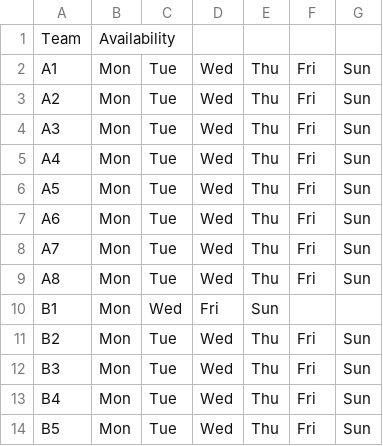
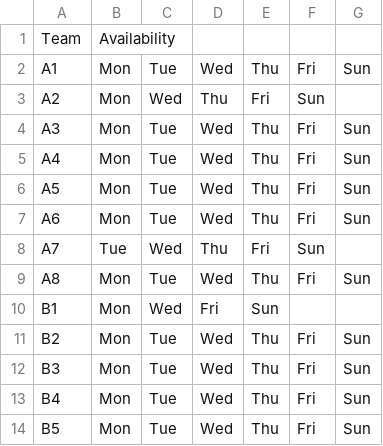
Before and after one commit to jpotter82/wmsl-schedule-builder, a CSV file: team_availability.csv, drawn as a sheet; only a part is shown.

Commit message:
Update team_availability.csv
Update stragglers

```diff
--- a/team_availability.csv
+++ b/team_availability.csv
@@ -2,3 +2,3 @@ Team,Availability
 A1,Mon,Tue,Wed,Thu,Fri,Sun
-A2,Mon,Tue,Wed,Thu,Fri,Sun
+A2,Mon,Wed,Thu,Fri,Sun
 A3,Mon,Tue,Wed,Thu,Fri,Sun
@@ -7,3 +7,3 @@ A5,Mon,Tue,Wed,Thu,Fri,Sun
 A6,Mon,Tue,Wed,Thu,Fri,Sun
-A7,Mon,Tue,Wed,Thu,Fri,Sun
+A7,Tue,Wed,Thu,Fri,Sun
 A8,Mon,Tue,Wed,Thu,Fri,Sun
```
